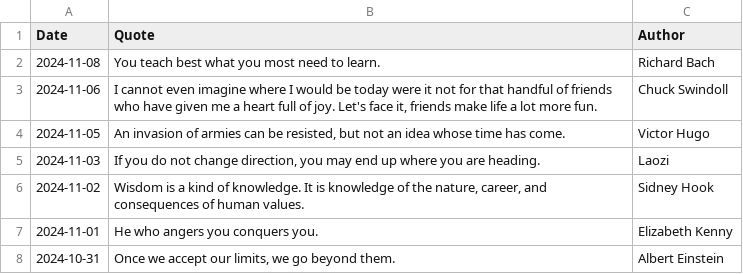
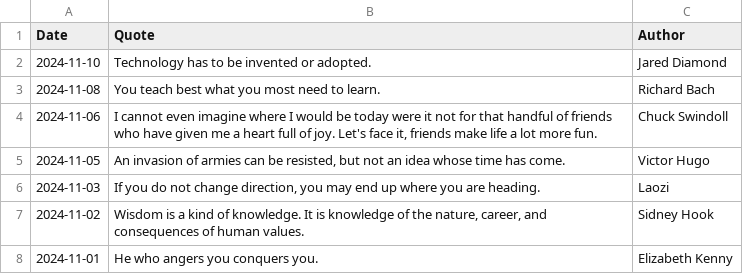
Before and after one commit to galwort/beautyisapattern, a CSV file: archive.csv, drawn as a sheet; only a part is shown; the shorter side is filled out with more unchanged rows.

```diff
--- a/archive.csv
+++ b/archive.csv
@@ -1,2 +1,3 @@
 Date,Quote,Author
+"2024-11-10","Technology has to be invented or adopted.","Jared Diamond"
 "2024-11-08","You teach best what you most need to learn.","Richard Bach"
```
Also changed, not shown: 2 other files.
